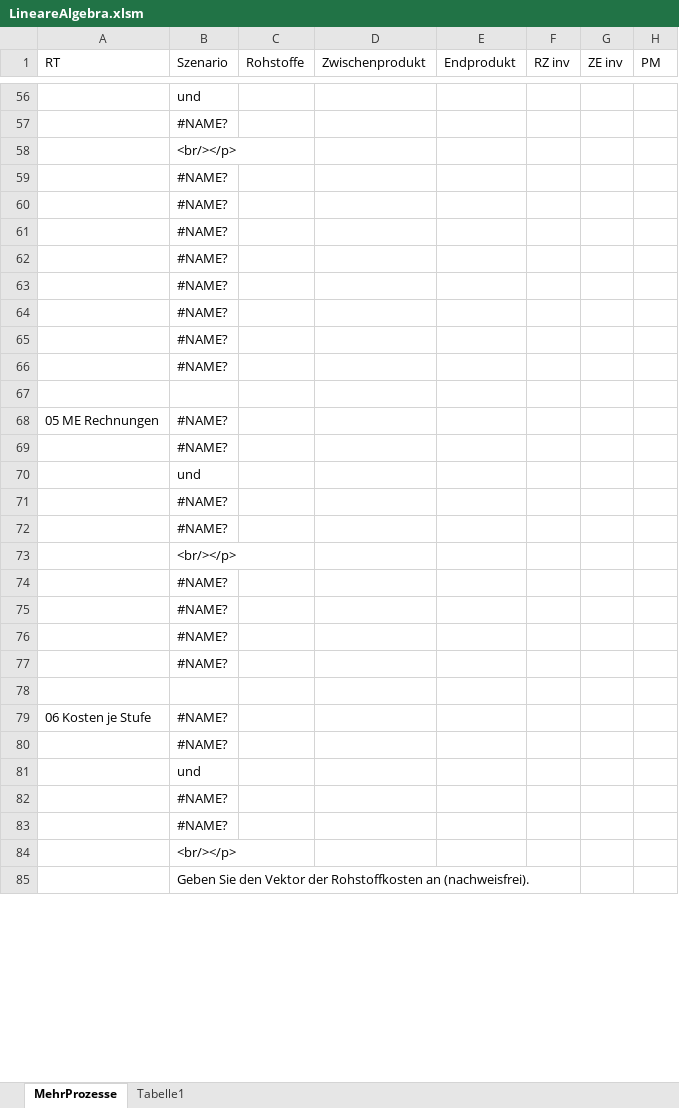
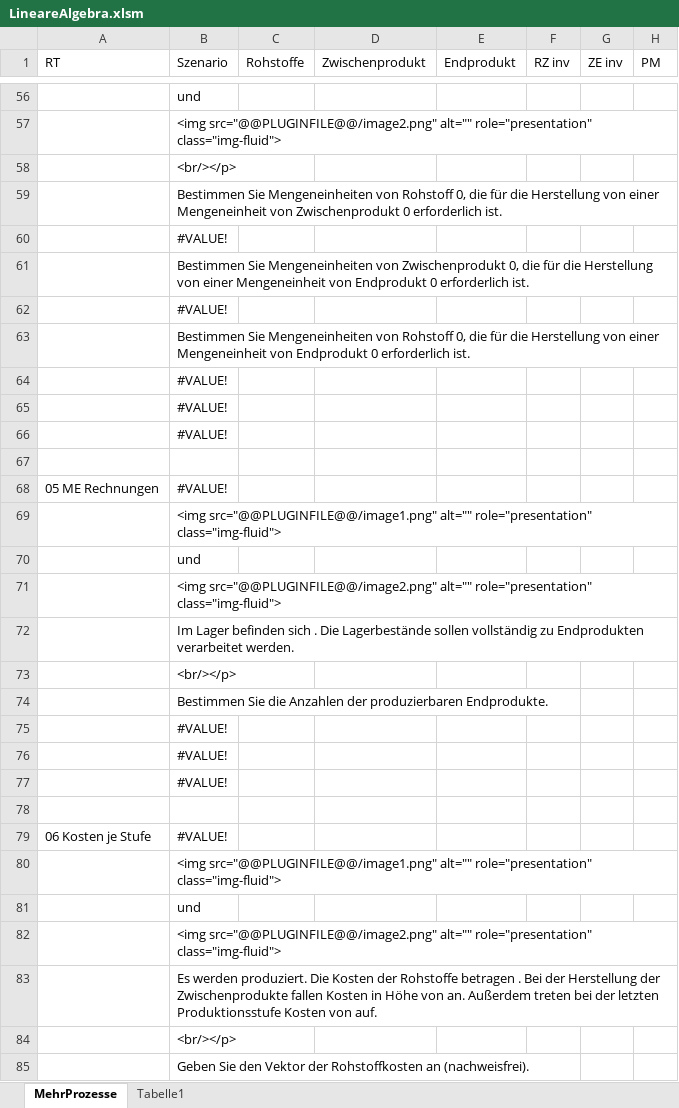
Before and after one commit to MatheDoc/digitalmath, an Excel workbook: Aufgaben/Erstellung/LineareAlgebra.xlsm, sheet MehrProzesse, drawn as a sheet; only a part is shown, gaps mark what is left out; values as stored, in another font and other column widths than the file's, no cell formats; charts and pictures not drawn; the diff covers the shown part only; the diff names each change by its address in the sheet, - before the commit and + after, or states it on an @@ line.

```diff
--- a/Aufgaben/Erstellung/LineareAlgebra.xlsm (sheet MehrProzesse)
+++ b/Aufgaben/Erstellung/LineareAlgebra.xlsm (sheet MehrProzesse)
-B57 (Szenario): #NAME?
+B57 (Szenario): <img src="@@PLUGINFILE@@/image2.png" alt="" role="presentation" class="img-fluid">
-B59 (Szenario): #NAME?
+B59 (Szenario): Bestimmen Sie Mengeneinheiten von Rohstoff 0, die für die Herstellung von einer Mengeneinheit von Zwischenprodukt 0 erforderlich ist.
-B60 (Szenario): #NAME?
+B60 (Szenario): #VALUE!
-B61 (Szenario): #NAME?
+B61 (Szenario): Bestimmen Sie Mengeneinheiten von Zwischenprodukt 0, die für die Herstellung von einer Mengeneinheit von Endprodukt 0 erforderlich ist.
-B62 (Szenario): #NAME?
+B62 (Szenario): #VALUE!
-B63 (Szenario): #NAME?
+B63 (Szenario): Bestimmen Sie Mengeneinheiten von Rohstoff 0, die für die Herstellung von einer Mengeneinheit von Endprodukt 0 erforderlich ist.
-B64:B66 (Szenario): #NAME?
+B64:B66 (Szenario): #VALUE!
-B68 (Szenario): #NAME?
+B68 (Szenario): #VALUE!
-B69 (Szenario): #NAME?
+B69 (Szenario): <img src="@@PLUGINFILE@@/image1.png" alt="" role="presentation" class="img-fluid">
-B71 (Szenario): #NAME?
+B71 (Szenario): <img src="@@PLUGINFILE@@/image2.png" alt="" role="presentation" class="img-fluid">
-B72 (Szenario): #NAME?
+B72 (Szenario): Im Lager befinden sich . Die Lagerbestände sollen vollständig zu Endprodukten verarbeitet werden.
-B74 (Szenario): #NAME?
+B74 (Szenario): Bestimmen Sie die Anzahlen der produzierbaren Endprodukte.
-B75:B77 (Szenario): #NAME?
+B75:B77 (Szenario): #VALUE!
-B79 (Szenario): #NAME?
+B79 (Szenario): #VALUE!
-B80 (Szenario): #NAME?
+B80 (Szenario): <img src="@@PLUGINFILE@@/image1.png" alt="" role="presentation" class="img-fluid">
-B82 (Szenario): #NAME?
+B82 (Szenario): <img src="@@PLUGINFILE@@/image2.png" alt="" role="presentation" class="img-fluid">
-B83 (Szenario): #NAME?
+B83 (Szenario): Es werden produziert. Die Kosten der Rohstoffe betragen . Bei der Herstellung der Zwischenprodukte fallen Kosten in Höhe von an. Außerdem treten bei der letzten Produktionsstufe Kosten von auf.
```
Also changed, not shown: 22 added rows, 22 removed rows and 71 edited cells elsewhere in this sheet, cell formats, formulas that keep their value, Aufgaben/Erstellung/LineareAlgebra_Wirtschaft_Mehrstufige Produktionsprozesse.xlsm, 1 other file.
